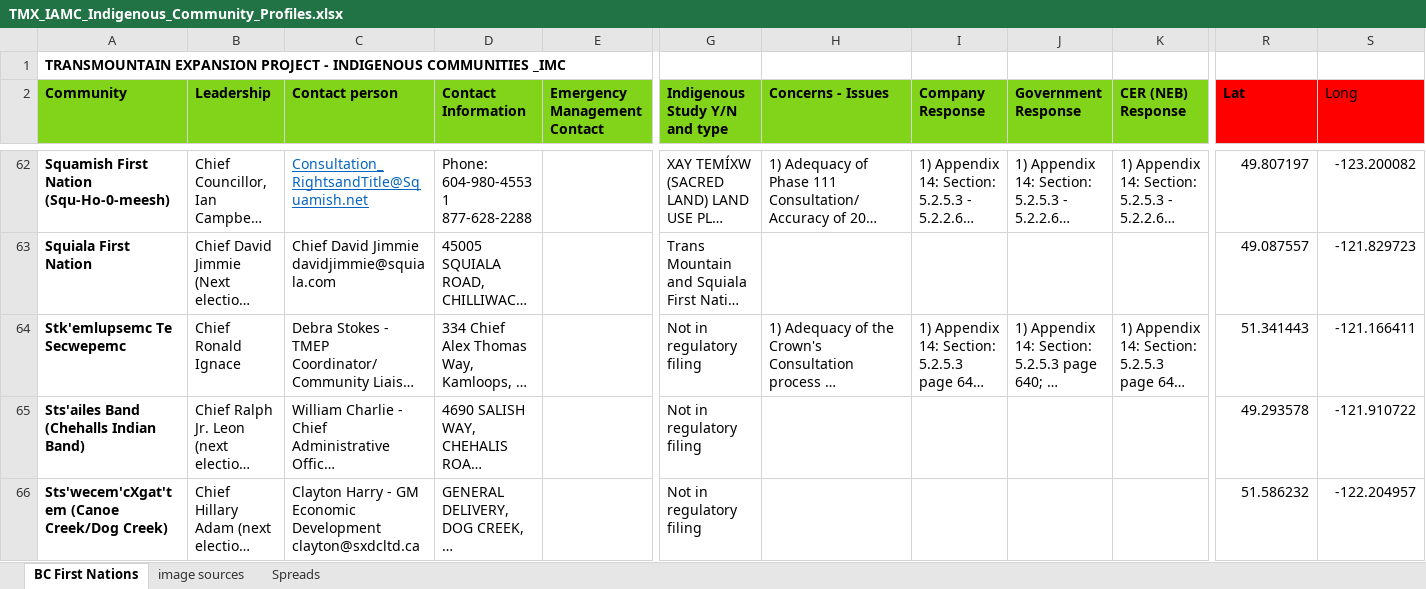
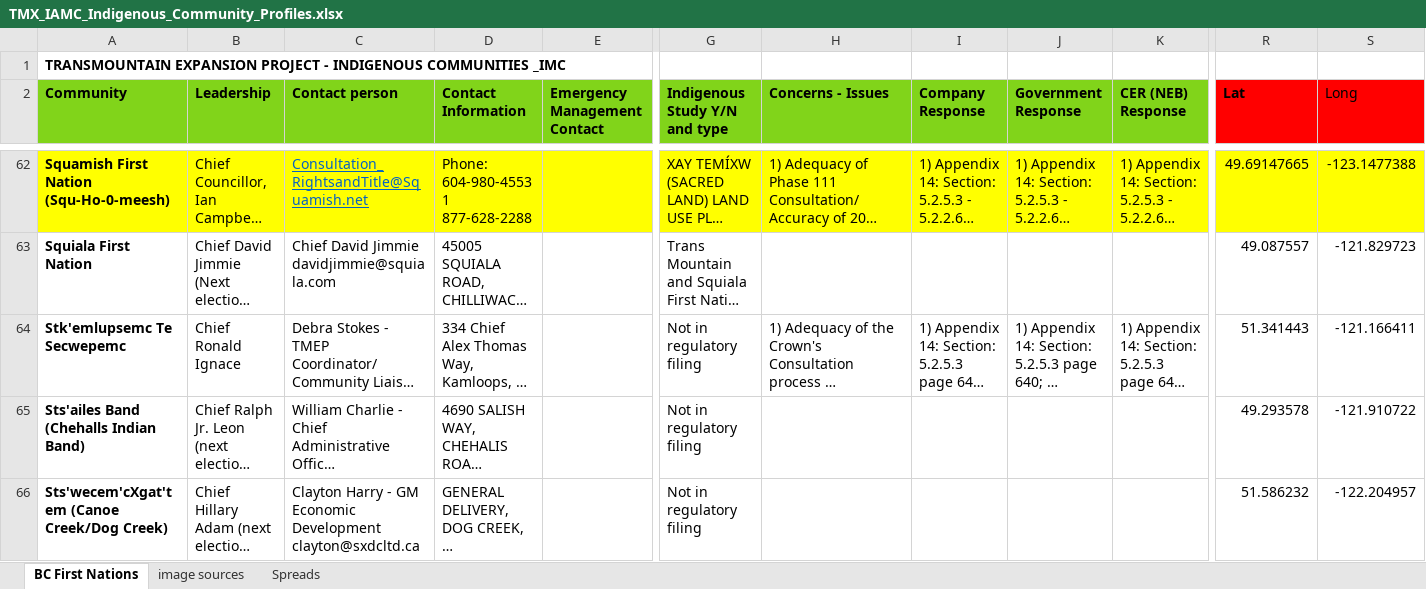
Before and after one commit to mbradds/reconciliation-strategic-priority, an Excel workbook: src/data_management/raw_data/traditional_territory/TMX_IAMC_Indigenous_Community_Profiles.xlsx, sheet BC First Nations, drawn as a sheet; only a part is shown, gaps mark what is left out; long unchanged cells end in …; values as stored, in another font and other column widths than the file's, no borders; charts and pictures not drawn; the diff covers the shown part only; the diff names each change by its address in the sheet, - before the commit and + after, or states it on an @@ line.

```diff
--- a/src/data_management/raw_data/traditional_territory/TMX_IAMC_Indigenous_Community_Profiles.xlsx (sheet BC First Nations)
+++ b/src/data_management/raw_data/traditional_territory/TMX_IAMC_Indigenous_Community_Profiles.xlsx (sheet BC First Nations)
-A62:E62 fill: none
+A62:E62 fill: #FFFF00
-G62:S62 fill: none
+G62:S62 fill: #FFFF00
-R62 (Lat): 49.807197
+R62 (Lat): 49.69147665
-S62 (Long): -123.200082
+S62 (Long): -123.1477388
```
Also changed, not shown: 30 edited cells and cell formats elsewhere in this sheet, 4 other files.
